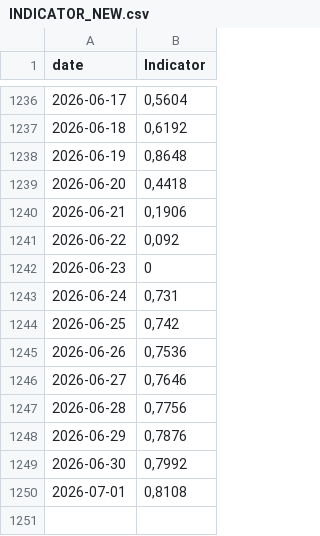
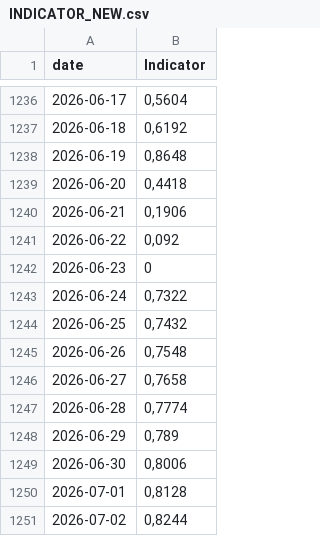
Before and after one commit to GiovannaCilluffo/stromboli-data, a CSV file: INDICATOR_NEW.csv, drawn as a sheet; only a part is shown, gaps mark what is left out.

```diff
--- a/INDICATOR_NEW.csv
+++ b/INDICATOR_NEW.csv
@@ -1242,9 +1242,10 @@
 "2026-06-23";0
-"2026-06-24";0,731
-"2026-06-25";0,742
-"2026-06-26";0,7536
-"2026-06-27";0,7646
-"2026-06-28";0,7756
-"2026-06-29";0,7876
-"2026-06-30";0,7992
-"2026-07-01";0,8108
+"2026-06-24";0,7322
+"2026-06-25";0,7432
+"2026-06-26";0,7548
+"2026-06-27";0,7658
+"2026-06-28";0,7774
+"2026-06-29";0,789
+"2026-06-30";0,8006
+"2026-07-01";0,8128
+"2026-07-02";0,8244
```
